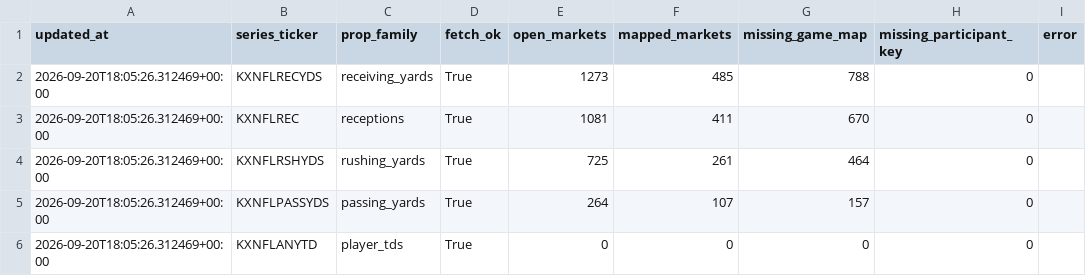
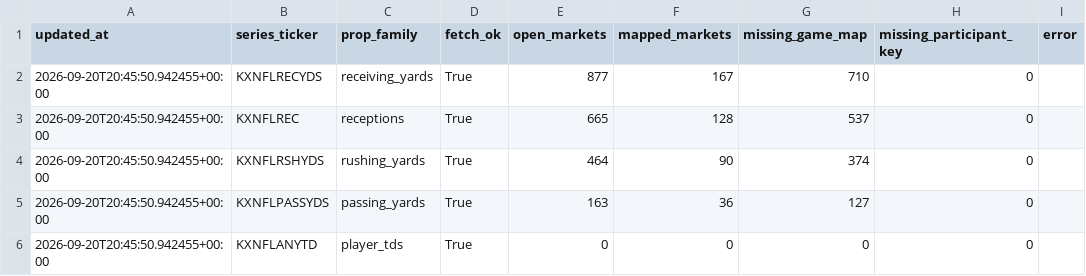
Before and after one commit to SaintSteven/Kalshi-trading-backend, a CSV file: research/nfl_prospective_paper_v001/data/collector_health.csv, drawn as a sheet.

```diff
--- a/research/nfl_prospective_paper_v001/data/collector_health.csv
+++ b/research/nfl_prospective_paper_v001/data/collector_health.csv
@@ -1,6 +1,6 @@
 updated_at,series_ticker,prop_family,fetch_ok,open_markets,mapped_markets,missing_game_map,missing_participant_key,error
-2026-09-20T18:05:26.312469+00:00,KXNFLRECYDS,receiving_yards,True,1273,485,788,0,
-2026-09-20T18:05:26.312469+00:00,KXNFLREC,receptions,True,1081,411,670,0,
-2026-09-20T18:05:26.312469+00:00,KXNFLRSHYDS,rushing_yards,True,725,261,464,0,
-2026-09-20T18:05:26.312469+00:00,KXNFLPASSYDS,passing_yards,True,264,107,157,0,
-2026-09-20T18:05:26.312469+00:00,KXNFLANYTD,player_tds,True,0,0,0,0,
+2026-09-20T20:45:50.942455+00:00,KXNFLRECYDS,receiving_yards,True,877,167,710,0,
+2026-09-20T20:45:50.942455+00:00,KXNFLREC,receptions,True,665,128,537,0,
+2026-09-20T20:45:50.942455+00:00,KXNFLRSHYDS,rushing_yards,True,464,90,374,0,
+2026-09-20T20:45:50.942455+00:00,KXNFLPASSYDS,passing_yards,True,163,36,127,0,
+2026-09-20T20:45:50.942455+00:00,KXNFLANYTD,player_tds,True,0,0,0,0,
```
Also changed, not shown: 10 other files.
